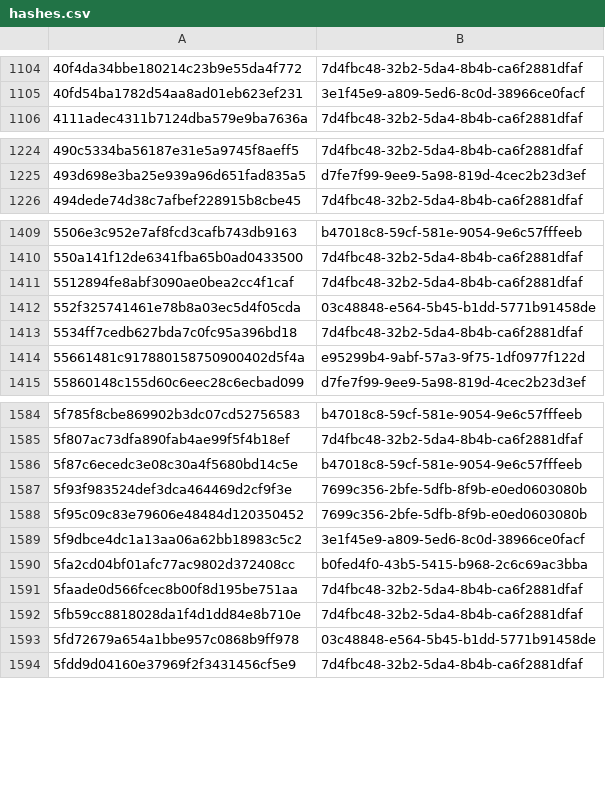
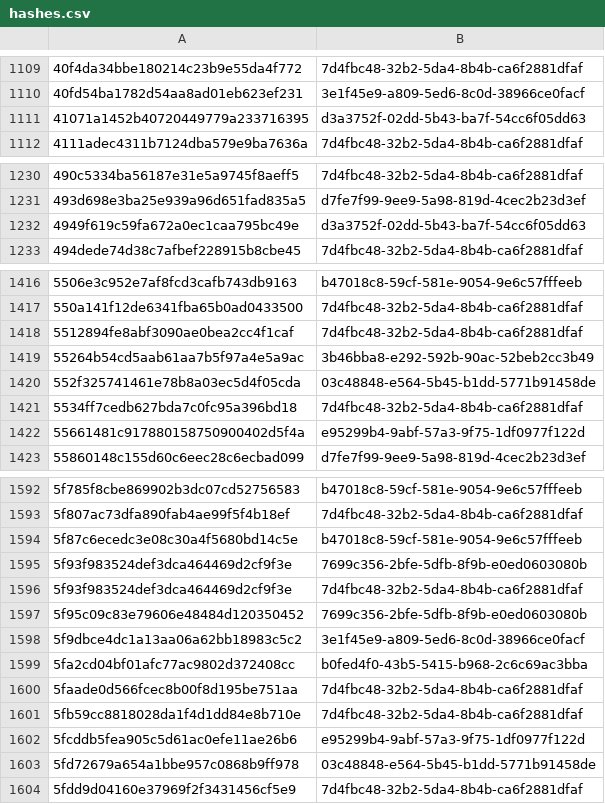
Before and after one commit to AliceGrey/ferromagnet-feed, a CSV file: misp/hashes.csv, drawn as a sheet; only a part is shown, gaps mark what is left out; the diff covers the shown part only.

```diff
--- a/misp/hashes.csv
+++ b/misp/hashes.csv
@@ -1105,2 +1110,3 @@
 40fd54ba1782d54aa8ad01eb623ef231,3e1f45e9-a809-5ed6-8c0d-38966ce0facf
+41071a1452b40720449779a233716395,d3a3752f-02dd-5b43-ba7f-54cc6f05dd63
 4111adec4311b7124dba579e9ba7636a,7d4fbc48-32b2-5da4-8b4b-ca6f2881dfaf
@@ -1225,2 +1231,3 @@
 493d698e3ba25e939a96d651fad835a5,d7fe7f99-9ee9-5a98-819d-4cec2b23d3ef
+4949f619c59fa672a0ec1caa795bc49e,d3a3752f-02dd-5b43-ba7f-54cc6f05dd63
 494dede74d38c7afbef228915b8cbe45,7d4fbc48-32b2-5da4-8b4b-ca6f2881dfaf
@@ -1411,2 +1418,3 @@
 5512894fe8abf3090ae0bea2cc4f1caf,7d4fbc48-32b2-5da4-8b4b-ca6f2881dfaf
+55264b54cd5aab61aa7b5f97a4e5a9ac,3b46bba8-e292-592b-90ac-52beb2cc3b49
 552f325741461e78b8a03ec5d4f05cda,03c48848-e564-5b45-b1dd-5771b91458de
@@ -1587,2 +1595,3 @@
 5f93f983524def3dca464469d2cf9f3e,7699c356-2bfe-5dfb-8f9b-e0ed0603080b
+5f93f983524def3dca464469d2cf9f3e,7d4fbc48-32b2-5da4-8b4b-ca6f2881dfaf
 5f95c09c83e79606e48484d120350452,7699c356-2bfe-5dfb-8f9b-e0ed0603080b
@@ -1592,2 +1601,3 @@
 5fb59cc8818028da1f4d1dd84e8b710e,7d4fbc48-32b2-5da4-8b4b-ca6f2881dfaf
+5fcddb5fea905c5d61ac0efe11ae26b6,e95299b4-9abf-57a3-9f75-1df0977f122d
 5fd72679a654a1bbe957c0868b9ff978,03c48848-e564-5b45-b1dd-5771b91458de
```
Also changed, not shown: 16 added rows elsewhere in this file, 12 other files.
